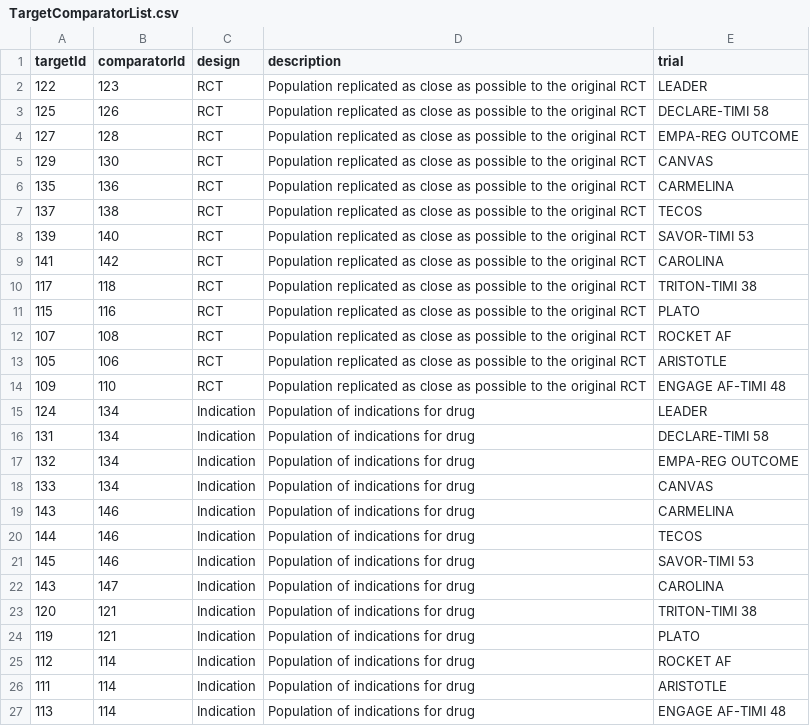
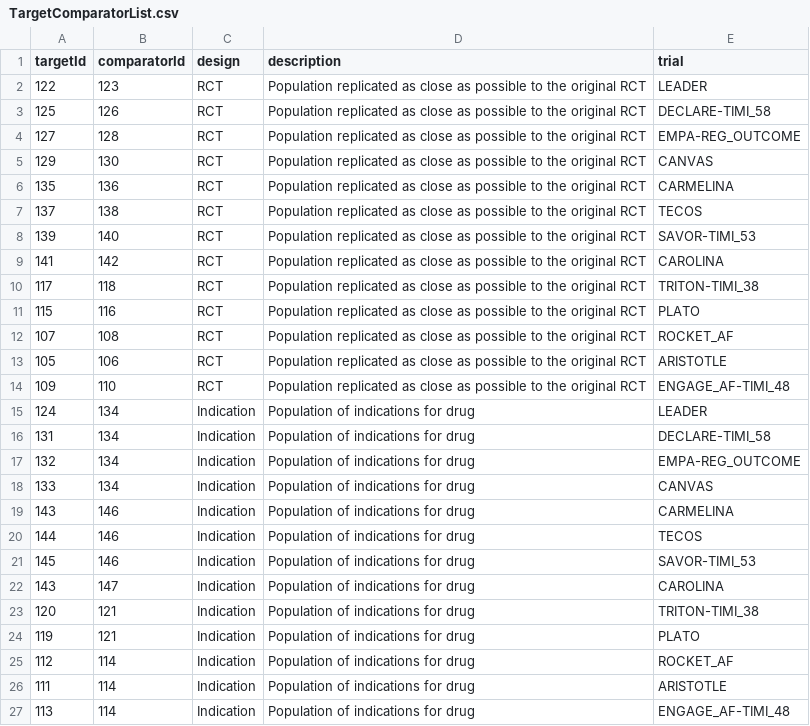
Before and after one commit to ohdsi-studies/Troy, a CSV file: TroyCohortDiagnostics/inst/settings/TargetComparatorList.csv, drawn as a sheet; the diff names each change by its address in the sheet, - before the commit and + after, or states it on an @@ line.

```diff
--- a/TroyCohortDiagnostics/inst/settings/TargetComparatorList.csv
+++ b/TroyCohortDiagnostics/inst/settings/TargetComparatorList.csv
-E3 (trial): DECLARE-TIMI 58
+E3 (trial): DECLARE-TIMI_58
-E4 (trial): EMPA-REG OUTCOME
+E4 (trial): EMPA-REG_OUTCOME
-E8 (trial): SAVOR-TIMI 53
+E8 (trial): SAVOR-TIMI_53
-E10 (trial): TRITON-TIMI 38
+E10 (trial): TRITON-TIMI_38
-E12 (trial): ROCKET AF
+E12 (trial): ROCKET_AF
-E14 (trial): ENGAGE AF-TIMI 48
+E14 (trial): ENGAGE_AF-TIMI_48
-E16 (trial): DECLARE-TIMI 58
+E16 (trial): DECLARE-TIMI_58
-E17 (trial): EMPA-REG OUTCOME
+E17 (trial): EMPA-REG_OUTCOME
-E21 (trial): SAVOR-TIMI 53
+E21 (trial): SAVOR-TIMI_53
-E23 (trial): TRITON-TIMI 38
+E23 (trial): TRITON-TIMI_38
-E25 (trial): ROCKET AF
+E25 (trial): ROCKET_AF
-E27 (trial): ENGAGE AF-TIMI 48
+E27 (trial): ENGAGE_AF-TIMI_48
```
Also changed, not shown: 18 other files.
